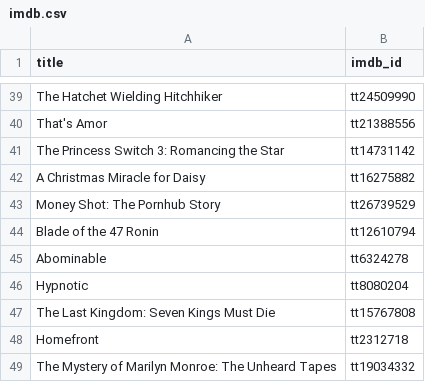
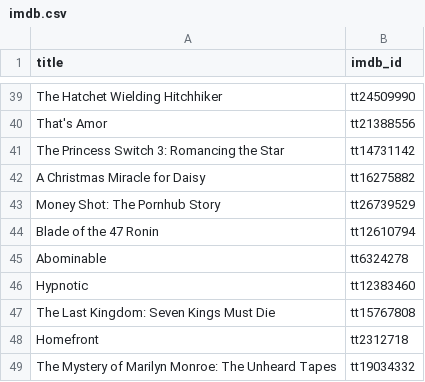
Before and after one commit to mattsg6/netflix-top10-scraper, a CSV file: imdb.csv, drawn as a sheet; only a part is shown, gaps mark what is left out.

Commit message:
update

```diff
--- a/imdb.csv
+++ b/imdb.csv
@@ -45,3 +45,3 @@ Blade of the 47 Ronin,tt12610794
 Abominable,tt6324278
-Hypnotic,tt8080204
+Hypnotic,tt12383460
 The Last Kingdom: Seven Kings Must Die,tt15767808
```
